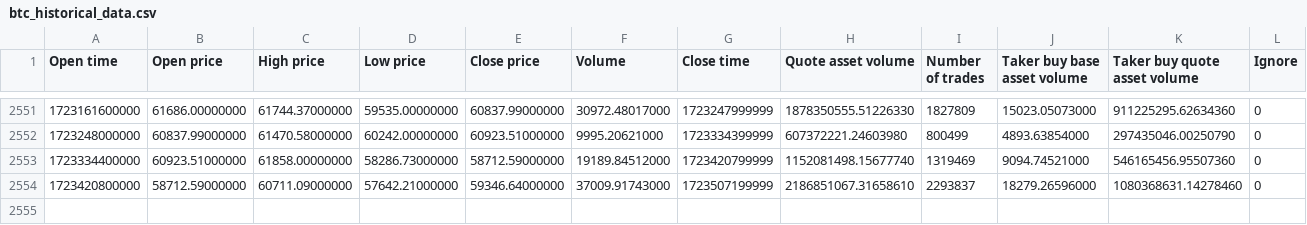
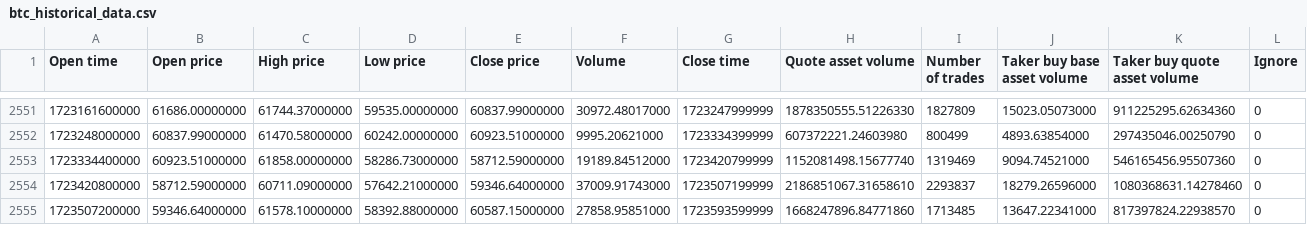
Before and after one commit to davidbq/crypto-trade-trax, a CSV file: data/btc_historical_data.csv, drawn as a sheet; only a part is shown, gaps mark what is left out; the diff names each change by its address in the sheet, - before the commit and + after, or states it on an @@ line.

```diff
--- a/data/btc_historical_data.csv
+++ b/data/btc_historical_data.csv
+row 2555: 1723507200000 | 59346.64000000 | 61578.10000000 | 58392.88000000 | 60587.15000000 | 27858.95851000 | 1723593599999 | 1668247896.84771860 | 1713485 | 13647.22341000 | 817397824.22938570 | 0
```
Also changed, not shown: data/btc_recent_data.csv, data/fet_historical_data.csv, 17 other files.
